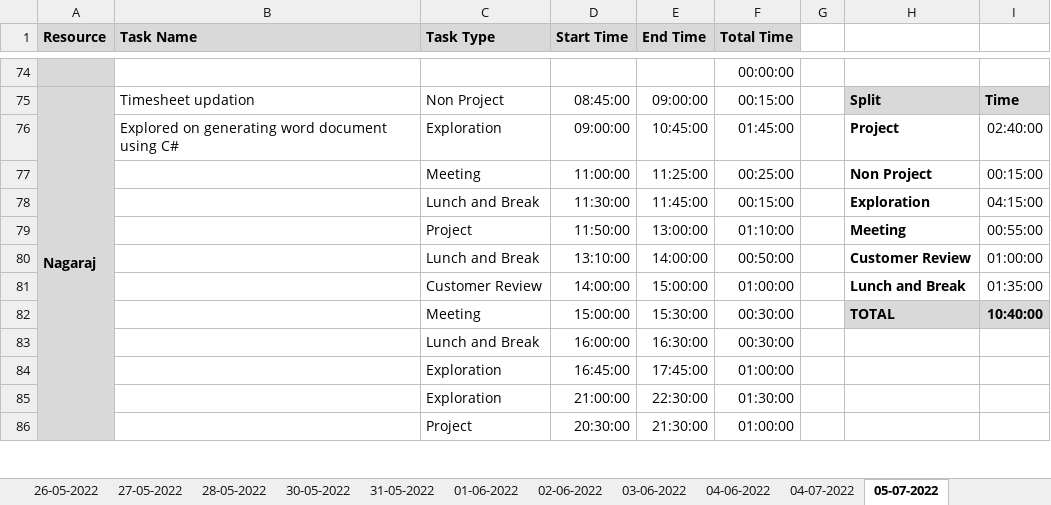
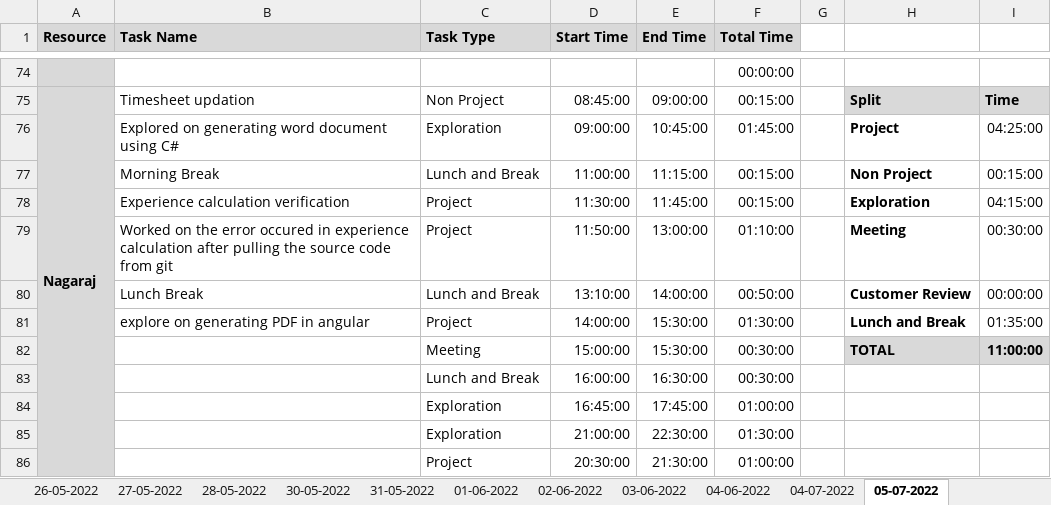
Before and after one commit to AspireTeamGenesis/Profile_Management, an Excel workbook: Process/Timesheet/PTW-TimeSheet.xlsx, sheet 05-07-2022, drawn as a sheet; only a part is shown, gaps mark what is left out; values as stored, in another font and other column widths than the file's, no borders; conditional formats not drawn; the diff covers the shown part only; the diff names each change by its address in the sheet, - before the commit and + after, or states it on an @@ line.

```diff
--- a/Process/Timesheet/PTW-TimeSheet.xlsx (sheet 05-07-2022)
+++ b/Process/Timesheet/PTW-TimeSheet.xlsx (sheet 05-07-2022)
-I76: 02:40:00
+I76: 04:25:00
-B77 (Task Name): (empty)
+B77 (Task Name): Morning Break
-C77 (Task Type): Meeting
+C77 (Task Type): Lunch and Break
-E77 (End Time): 11:25:00
+E77 (End Time): 11:15:00
-F77 (Total Time): 00:25:00
+F77 (Total Time): 00:15:00
-B78 (Task Name): (empty)
+B78 (Task Name): Experience calculation verification
-C78 (Task Type): Lunch and Break
+C78 (Task Type): Project
-B79 (Task Name): (empty)
+B79 (Task Name): Worked on the error occured in experience calculation after pulling the source code from git
-I79: 00:55:00
+I79: 00:30:00
-B80 (Task Name): (empty)
+B80 (Task Name): Lunch Break
-I80: 01:00:00
+I80: 00:00:00
-B81 (Task Name): (empty)
+B81 (Task Name): explore on generating PDF in angular
-C81 (Task Type): Customer Review
+C81 (Task Type): Project
-E81 (End Time): 15:00:00
+E81 (End Time): 15:30:00
-F81 (Total Time): 01:00:00
+F81 (Total Time): 01:30:00
-I82: 10:40:00
+I82: 11:00:00
```
Also changed, not shown: 9 added rows, 9 removed rows and 12 edited cells elsewhere in this sheet.
